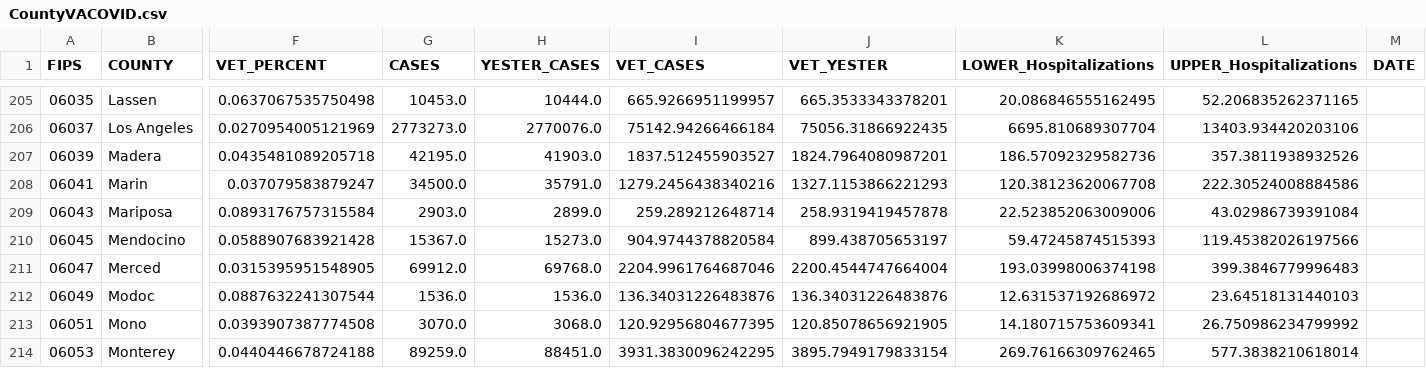
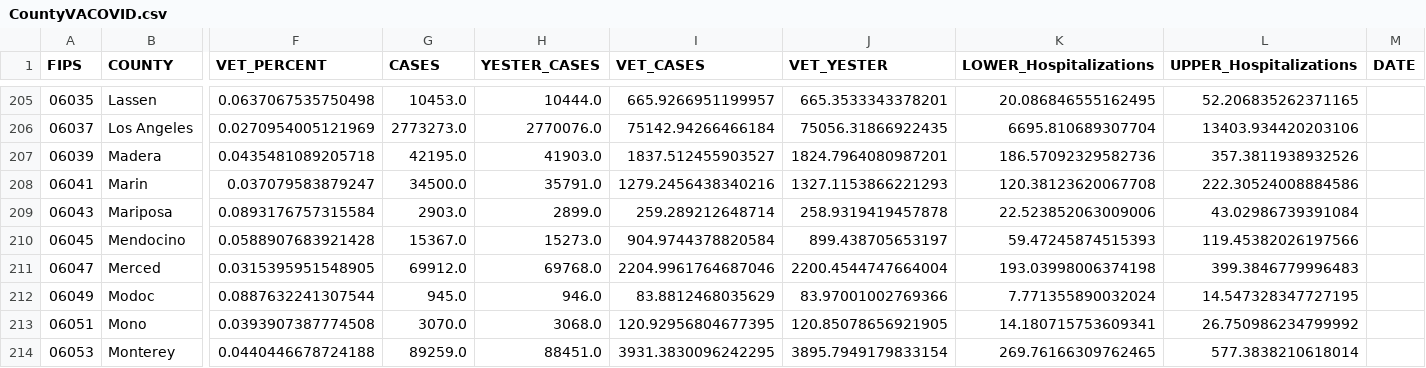
Before and after one commit to Codingfrfun/Covid-automation, a CSV file: CountyVACOVID.csv, drawn as a sheet; only a part is shown, gaps mark what is left out; the diff names each change by its address in the sheet, - before the commit and + after, or states it on an @@ line.

```diff
--- a/CountyVACOVID.csv
+++ b/CountyVACOVID.csv
-G212 (CASES): 1536.0
+G212 (CASES): 945.0
-H212 (YESTER_CASES): 1536.0
+H212 (YESTER_CASES): 946.0
-I212 (VET_CASES): 136.34031226483876
+I212 (VET_CASES): 83.8812468035629
-J212 (VET_YESTER): 136.34031226483876
+J212 (VET_YESTER): 83.97001002769366
-K212 (LOWER_Hospitalizations): 12.631537192686972
+K212 (LOWER_Hospitalizations): 7.771355890032024
-L212 (UPPER_Hospitalizations): 23.64518131440103
+L212 (UPPER_Hospitalizations): 14.547328347727195
```
Also changed, not shown: CCTVAChart2.csv, VAChart.csv.
